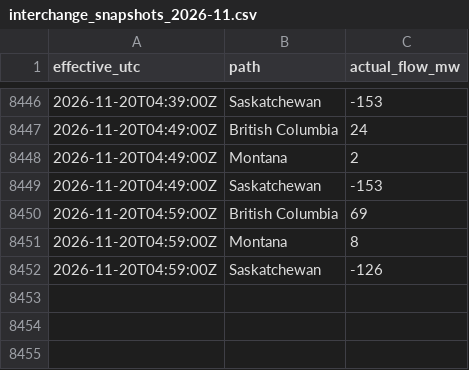
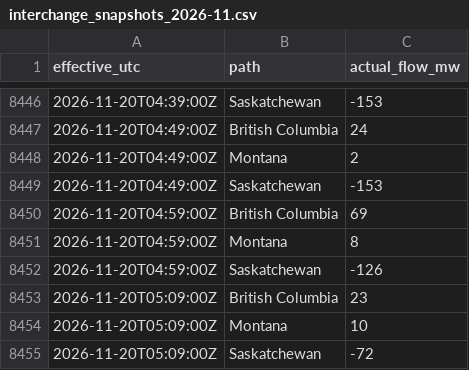
Before and after one commit to raahem-cad/aeso-supply-log, a CSV file: interchange/interchange_snapshots_2026-11.csv, drawn as a sheet; only a part is shown, gaps mark what is left out; the diff names each change by its address in the sheet, - before the commit and + after, or states it on an @@ line.

```diff
--- a/interchange/interchange_snapshots_2026-11.csv
+++ b/interchange/interchange_snapshots_2026-11.csv
+row 8453: 2026-11-20T05:09:00Z | British Columbia | 23
+row 8454: 2026-11-20T05:09:00Z | Montana | 10
+row 8455: 2026-11-20T05:09:00Z | Saskatchewan | -72
```
Also changed, not shown: 1 other file.
